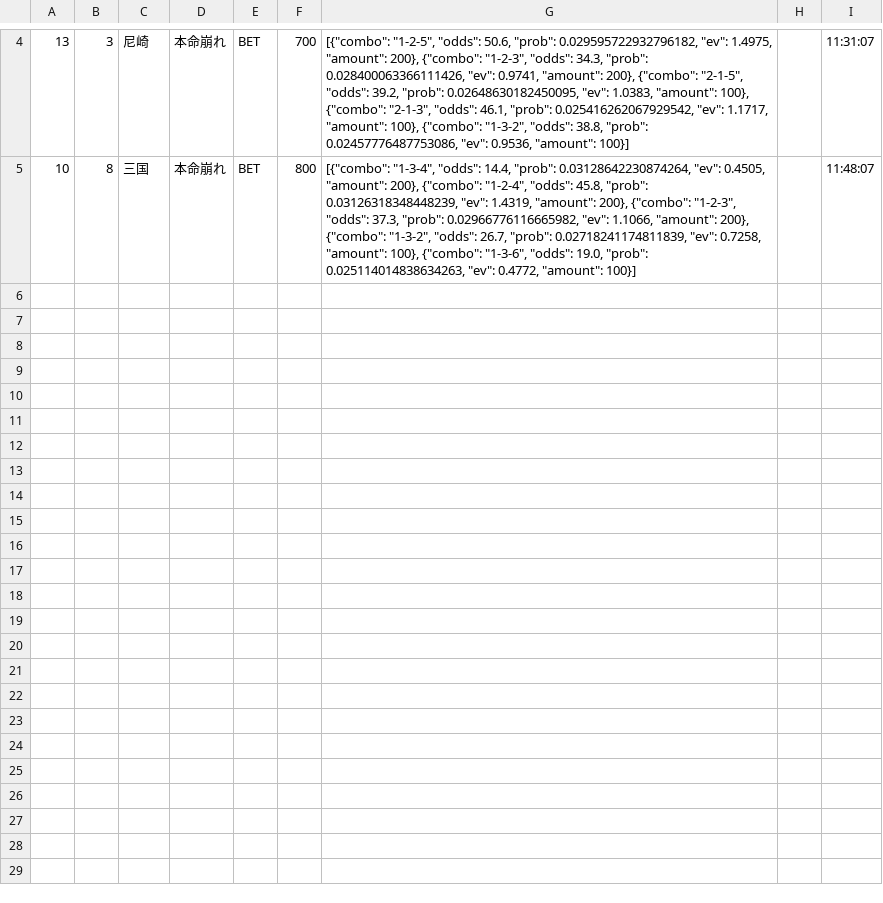
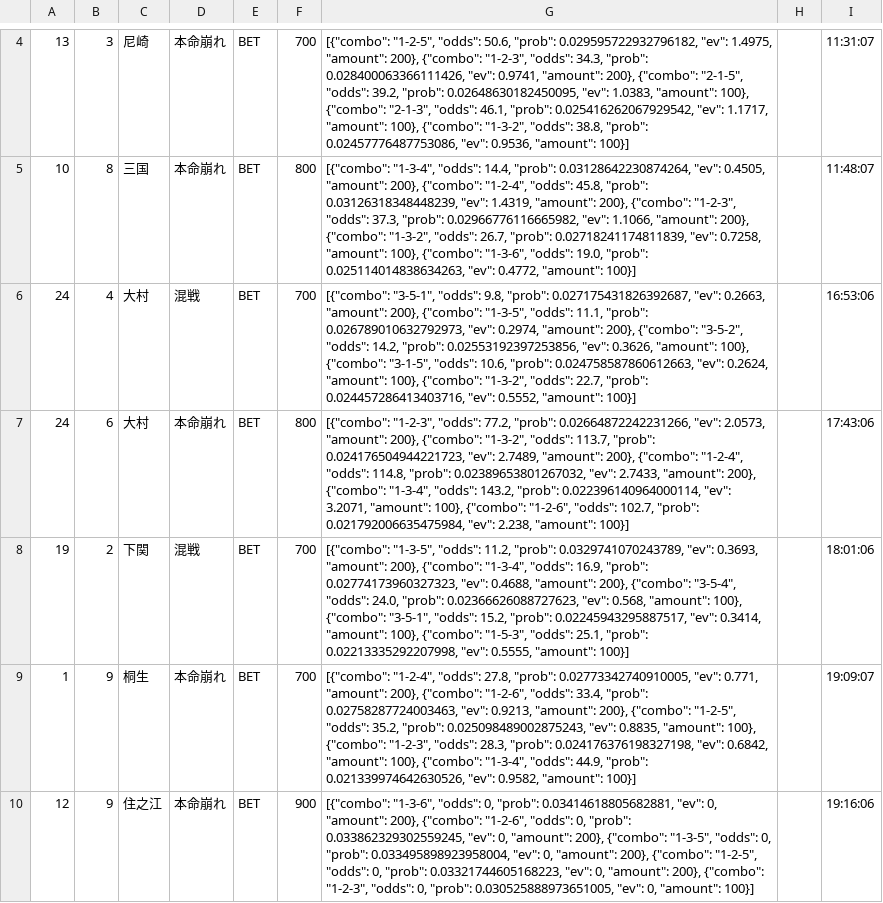
Before and after one commit to exnull0511-create/boatrace_ai, a CSV file: data/bets_20260524.csv, drawn as a sheet; only a part is shown, gaps mark what is left out; the diff names each change by its address in the sheet, - before the commit and + after, or states it on an @@ line.

Commit message:
data: 20260524 afternoon

```diff
--- a/data/bets_20260524.csv
+++ b/data/bets_20260524.csv
+row 6: 24 | 4 | 大村 | 混戦 | BET | 700 | [{"combo": "3-5-1", "odds": 9.8, "prob": 0.027175431826392687, "ev": 0.2663, "amount": 200}, {"combo": "1-3-5", "odds": 11.1, "prob": 0.026789010632792973, "ev": 0.2974, "amount": 200}, {"combo": "3-5-2", "odds": 14.2, "prob": 0.02553192397253856, "ev": 0.3626, "amount": 100}, {"combo": "3-1-5", "odds": 10.6, "prob": 0.024758587860612663, "ev": 0.2624, "amount": 100}, {"combo": "1-3-2", "odds": 22.7, "prob": 0.024457286413403716, "ev": 0.5552, "amount": 100}] |  | 16:53:06
+row 7: 24 | 6 | 大村 | 本命崩れ | BET | 800 | [{"combo": "1-2-3", "odds": 77.2, "prob": 0.02664872242231266, "ev": 2.0573, "amount": 200}, {"combo": "1-3-2", "odds": 113.7, "prob": 0.024176504944221723, "ev": 2.7489, "amount": 200}, {"combo": "1-2-4", "odds": 114.8, "prob": 0.02389653801267032, "ev": 2.7433, "amount": 200}, {"combo": "1-3-4", "odds": 143.2, "prob": 0.022396140964000114, "ev": 3.2071, "amount": 100}, {"combo": "1-2-6", "odds": 102.7, "prob": 0.021792006635475984, "ev": 2.238, "amount": 100}] |  | 17:43:06
+row 8: 19 | 2 | 下関 | 混戦 | BET | 700 | [{"combo": "1-3-5", "odds": 11.2, "prob": 0.0329741070243789, "ev": 0.3693, "amount": 200}, {"combo": "1-3-4", "odds": 16.9, "prob": 0.02774173960327323, "ev": 0.4688, "amount": 200}, {"combo": "3-5-4", "odds": 24.0, "prob": 0.02366626088727623, "ev": 0.568, "amount": 100}, {"combo": "3-5-1", "odds": 15.2, "prob": 0.02245943295887517, "ev": 0.3414, "amount": 100}, {"combo": "1-5-3", "odds": 25.1, "prob": 0.02213335292207998, "ev": 0.5555, "amount": 100}] |  | 18:01:06
+row 9: 1 | 9 | 桐生 | 本命崩れ | BET | 700 | [{"combo": "1-2-4", "odds": 27.8, "prob": 0.02773342740910005, "ev": 0.771, "amount": 200}, {"combo": "1-2-6", "odds": 33.4, "prob": 0.02758287724003463, "ev": 0.9213, "amount": 200}, {"combo": "1-2-5", "odds": 35.2, "prob": 0.025098489002875243, "ev": 0.8835, "amount": 100}, {"combo": "1-2-3", "odds": 28.3, "prob": 0.024176376198327198, "ev": 0.6842, "amount": 100}, {"combo": "1-3-4", "odds": 44.9, "prob": 0.021339974642630526, "ev": 0.9582, "amount": 100}] |  | 19:09:07
+row 10: 12 | 9 | 住之江 | 本命崩れ | BET | 900 | [{"combo": "1-3-6", "odds": 0, "prob": 0.03414618805682881, "ev": 0, "amount": 200}, {"combo": "1-2-6", "odds": 0, "prob": 0.033862329302559245, "ev": 0, "amount": 200}, {"combo": "1-3-5", "odds": 0, "prob": 0.033495898923958004, "ev": 0, "amount": 200}, {"combo": "1-2-5", "odds": 0, "prob": 0.03321744605168223, "ev": 0, "amount": 200}, {"combo": "1-2-3", "odds": 0, "prob": 0.030525888973651005, "ev": 0, "amount": 100}] |  | 19:16:06
```
Also changed, not shown: 1 other file.
